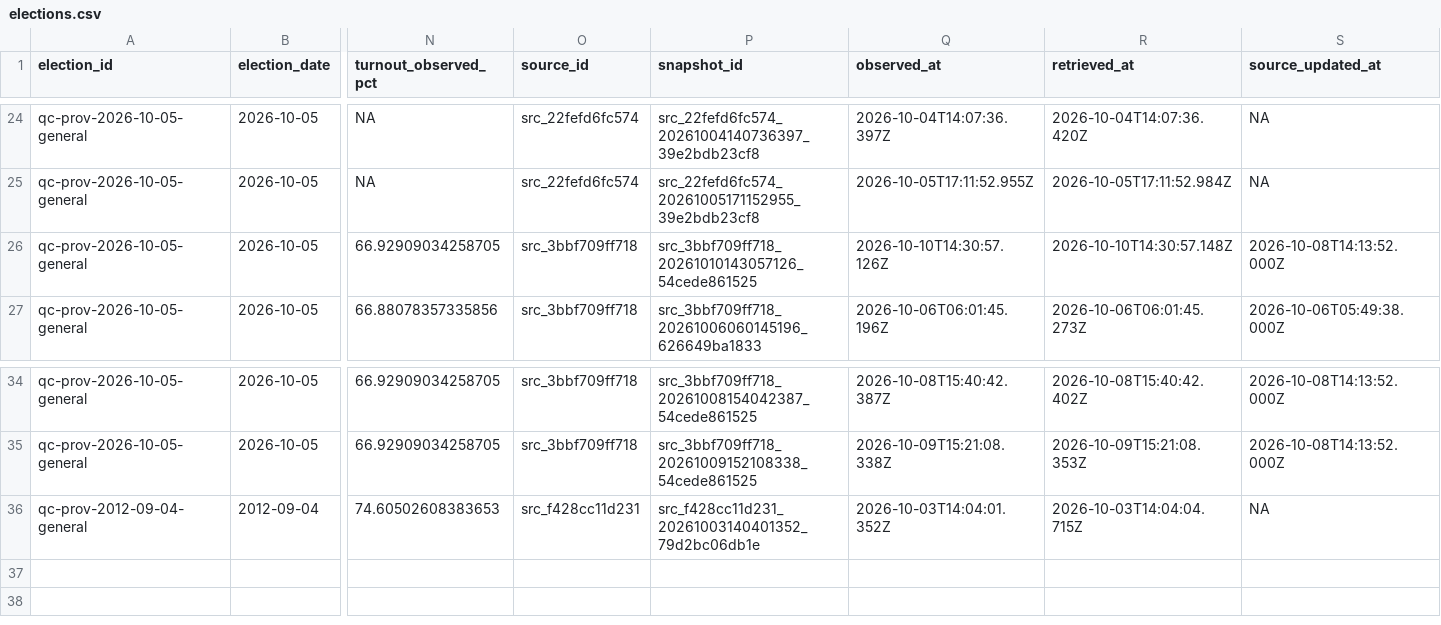
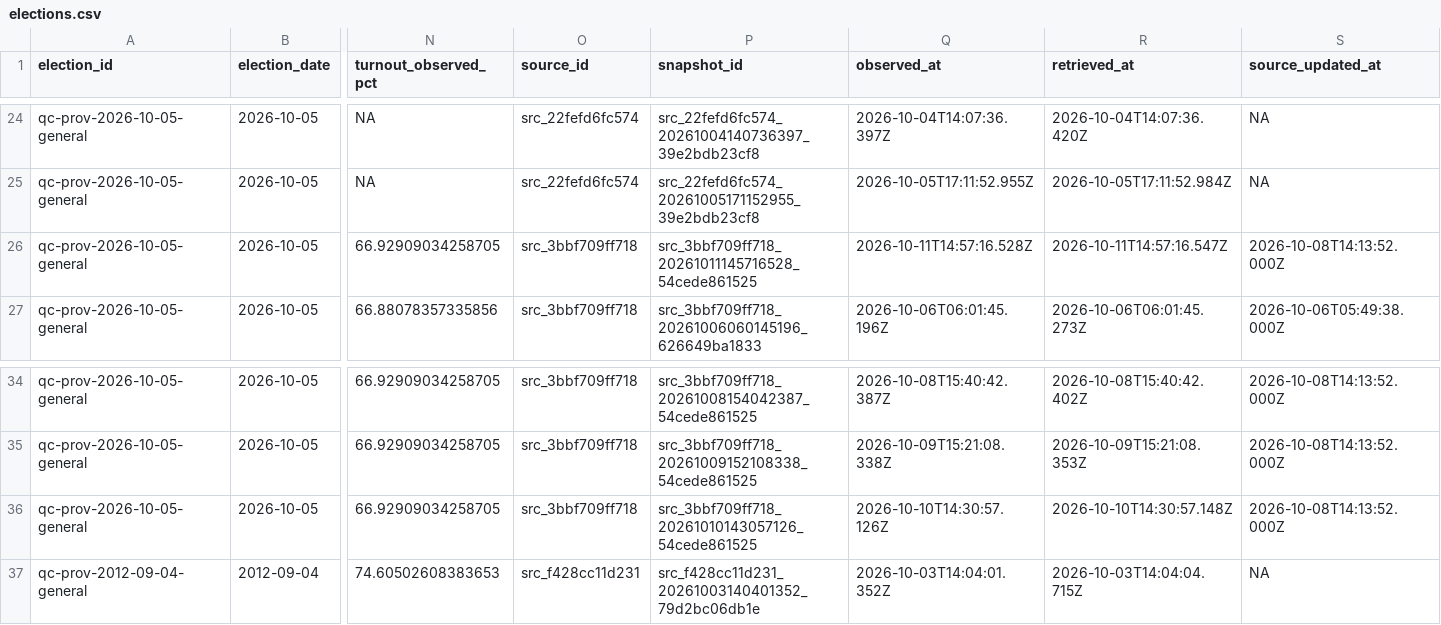
Before and after one commit to AurelienNicosiaULaval/donnees-bleues-elections-qc, a CSV file: data/processed/elections.csv, drawn as a sheet; only a part is shown, gaps mark what is left out; rows hold the shown columns only; the diff names each change by its address in the sheet, - before the commit and + after, or states it on an @@ line.

```diff
--- a/data/processed/elections.csv
+++ b/data/processed/elections.csv
-P26 (snapshot_id): src_3bbf709ff718_20261010143057126_54cede861525
+P26 (snapshot_id): src_3bbf709ff718_20261011145716528_54cede861525
-Q26 (observed_at): 2026-10-10T14:30:57.126Z
+Q26 (observed_at): 2026-10-11T14:57:16.528Z
-R26 (retrieved_at): 2026-10-10T14:30:57.148Z
+R26 (retrieved_at): 2026-10-11T14:57:16.547Z
+row 36: qc-prov-2026-10-05-general | 2026-10-05 | 66.92909034258705 | src_3bbf709ff718 | src_3bbf709ff718_20261010143057126_54cede861525 | 2026-10-10T14:30:57.126Z | 2026-10-10T14:30:57.148Z | 2026-10-08T14:13:52.000Z
```
Also changed, not shown: data/processed/parties.csv, data/processed/party_authorization_history.csv, 18 other files.
